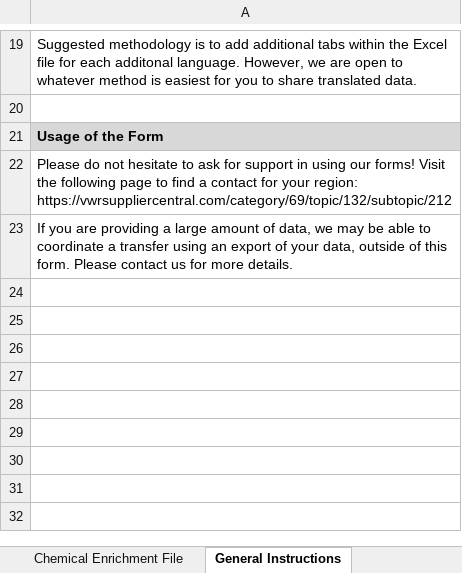
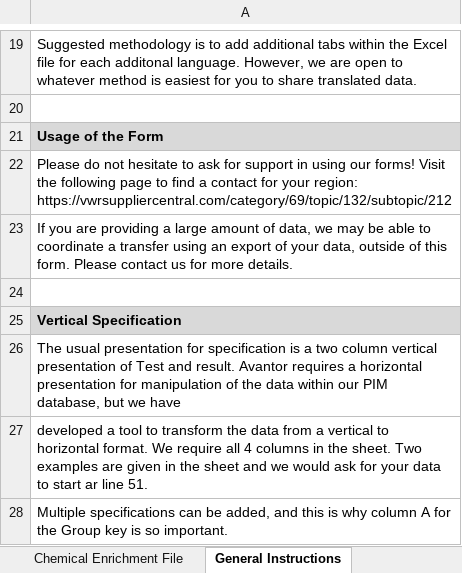
Before and after one commit to CarthagoDelendaEst58/Autofill, an Excel workbook: outputs/enrichment_outputs/vwr_enrichment_chemicals_output.xlsx, sheet General Instructions, drawn as a sheet; only a part is shown, gaps mark what is left out; values as stored, in another font and other column widths than the file's, no borders; the diff names each change by its address in the sheet, - before the commit and + after, or states it on an @@ line.

```diff
--- a/outputs/enrichment_outputs/vwr_enrichment_chemicals_output.xlsx (sheet General Instructions)
+++ b/outputs/enrichment_outputs/vwr_enrichment_chemicals_output.xlsx (sheet General Instructions)
+row 24: (empty)
+row 25: Vertical Specification
+row 26: The usual presentation for specification is a two column vertical presentation of Test and result. Avantor requires a horizontal presentation for manipulation of the data within our PIM database, but we have
+row 27: developed a tool to transform the data from a vertical to horizontal format. We require all 4 columns in the sheet. Two examples are given in the sheet and we would ask for your data to start ar line 51.
+row 28: Multiple specifications can be added, and this is why column A for the Group key is so important.
```
Also changed, not shown: sheet Chemical Enrichment File, sheet Field-by-Field Instructions, other sheet tabs, hidden cells, input_sheets/NewVWRTest.xlsx, outputs/enrichment_outputs/fisher_enrichment_output.xlsx, 10 other files.
